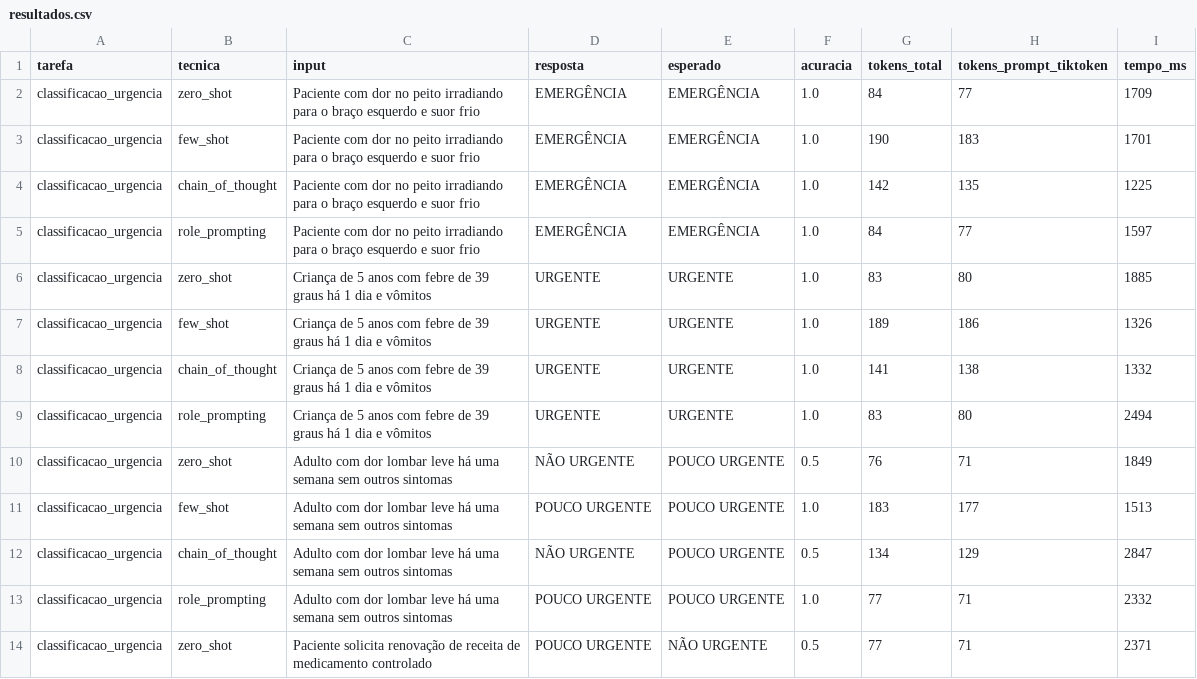
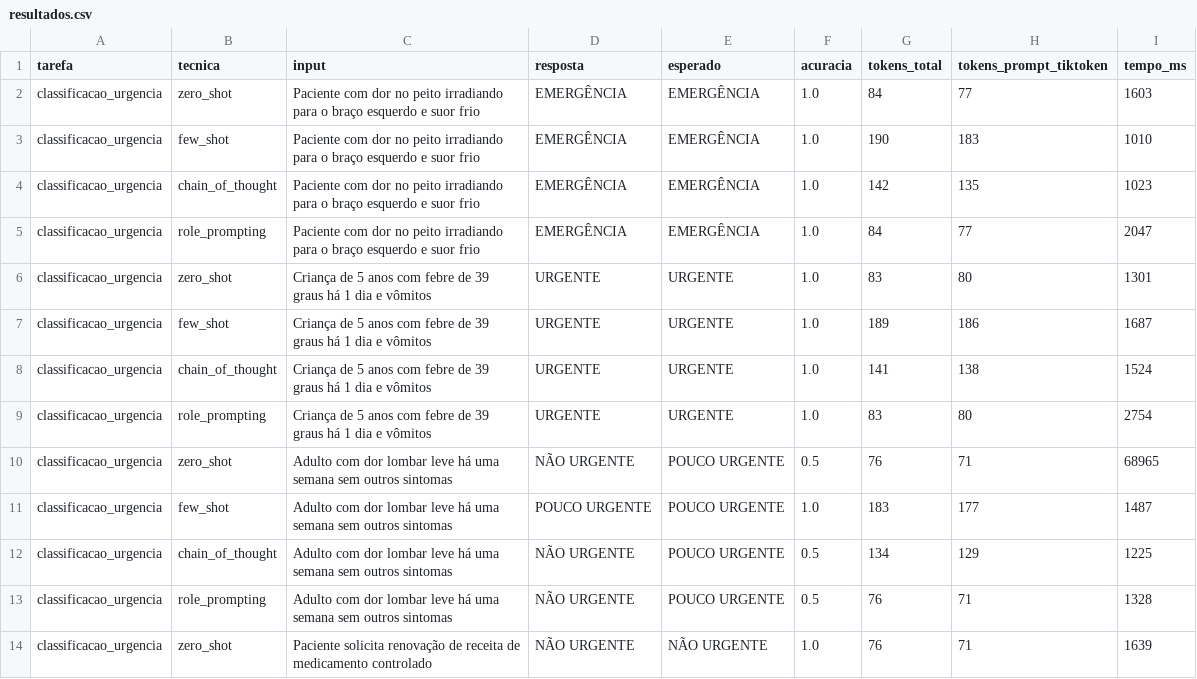
Before and after one commit to GabrielAugustoT800/prompt-toolkit, a CSV file: output/resultados.csv, drawn as a sheet; only a part is shown; the diff covers the shown part only.

Commit message:
feat: incrementa a criação de um arquivo excel

```diff
--- a/output/resultados.csv
+++ b/output/resultados.csv
@@ -1,14 +1,14 @@
 tarefa,tecnica,input,resposta,esperado,acuracia,tokens_total,tokens_prompt_tiktoken,tempo_ms
-classificacao_urgencia,zero_shot,Paciente com dor no peito irradiando para o braço esquerdo e suor frio,EMERGÊNCIA,EMERGÊNCIA,1.0,84,77,1709
-classificacao_urgencia,few_shot,Paciente com dor no peito irradiando para o braço esquerdo e suor frio,EMERGÊNCIA,EMERGÊNCIA,1.0,190,183,1701
-classificacao_urgencia,chain_of_thought,Paciente com dor no peito irradiando para o braço esquerdo e suor frio,EMERGÊNCIA,EMERGÊNCIA,1.0,142,135,1225
-classificacao_urgencia,role_prompting,Paciente com dor no peito irradiando para o braço esquerdo e suor frio,EMERGÊNCIA,EMERGÊNCIA,1.0,84,77,1597
-classificacao_urgencia,zero_shot,Criança de 5 anos com febre de 39 graus há 1 dia e vômitos,URGENTE,URGENTE,1.0,83,80,1885
-classificacao_urgencia,few_shot,Criança de 5 anos com febre de 39 graus há 1 dia e vômitos,URGENTE,URGENTE,1.0,189,186,1326
-classificacao_urgencia,chain_of_thought,Criança de 5 anos com febre de 39 graus há 1 dia e vômitos,URGENTE,URGENTE,1.0,141,138,1332
-classificacao_urgencia,role_prompting,Criança de 5 anos com febre de 39 graus há 1 dia e vômitos,URGENTE,URGENTE,1.0,83,80,2494
-classificacao_urgencia,zero_shot,Adulto com dor lombar leve há uma semana sem outros sintomas,NÃO URGENTE,POUCO URGENTE,0.5,76,71,1849
-classificacao_urgencia,few_shot,Adulto com dor lombar leve há uma semana sem outros sintomas,POUCO URGENTE,POUCO URGENTE,1.0,183,177,1513
-classificacao_urgencia,chain_of_thought,Adulto com dor lombar leve há uma semana sem outros sintomas,NÃO URGENTE,POUCO URGENTE,0.5,134,129,2847
-classificacao_urgencia,role_prompting,Adulto com dor lombar leve há uma semana sem outros sintomas,POUCO URGENTE,POUCO URGENTE,1.0,77,71,2332
-classificacao_urgencia,zero_shot,Paciente solicita renovação de receita de medicamento controlado,POUCO URGENTE,NÃO URGENTE,0.5,77,71,2371
+classificacao_urgencia,zero_shot,Paciente com dor no peito irradiando para o braço esquerdo e suor frio,EMERGÊNCIA,EMERGÊNCIA,1.0,84,77,1603
+classificacao_urgencia,few_shot,Paciente com dor no peito irradiando para o braço esquerdo e suor frio,EMERGÊNCIA,EMERGÊNCIA,1.0,190,183,1010
+classificacao_urgencia,chain_of_thought,Paciente com dor no peito irradiando para o braço esquerdo e suor frio,EMERGÊNCIA,EMERGÊNCIA,1.0,142,135,1023
+classificacao_urgencia,role_prompting,Paciente com dor no peito irradiando para o braço esquerdo e suor frio,EMERGÊNCIA,EMERGÊNCIA,1.0,84,77,2047
+classificacao_urgencia,zero_shot,Criança de 5 anos com febre de 39 graus há 1 dia e vômitos,URGENTE,URGENTE,1.0,83,80,1301
+classificacao_urgencia,few_shot,Criança de 5 anos com febre de 39 graus há 1 dia e vômitos,URGENTE,URGENTE,1.0,189,186,1687
+classificacao_urgencia,chain_of_thought,Criança de 5 anos com febre de 39 graus há 1 dia e vômitos,URGENTE,URGENTE,1.0,141,138,1524
+classificacao_urgencia,role_prompting,Criança de 5 anos com febre de 39 graus há 1 dia e vômitos,URGENTE,URGENTE,1.0,83,80,2754
+classificacao_urgencia,zero_shot,Adulto com dor lombar leve há uma semana sem outros sintomas,NÃO URGENTE,POUCO URGENTE,0.5,76,71,68965
+classificacao_urgencia,few_shot,Adulto com dor lombar leve há uma semana sem outros sintomas,POUCO URGENTE,POUCO URGENTE,1.0,183,177,1487
+classificacao_urgencia,chain_of_thought,Adulto com dor lombar leve há uma semana sem outros sintomas,NÃO URGENTE,POUCO URGENTE,0.5,134,129,1225
+classificacao_urgencia,role_prompting,Adulto com dor lombar leve há uma semana sem outros sintomas,NÃO URGENTE,POUCO URGENTE,0.5,76,71,1328
+classificacao_urgencia,zero_shot,Paciente solicita renovação de receita de medicamento controlado,NÃO URGENTE,NÃO URGENTE,1.0,76,71,1639
```
Also changed, not shown: 112 edited cells elsewhere in this file, 11 other files.
